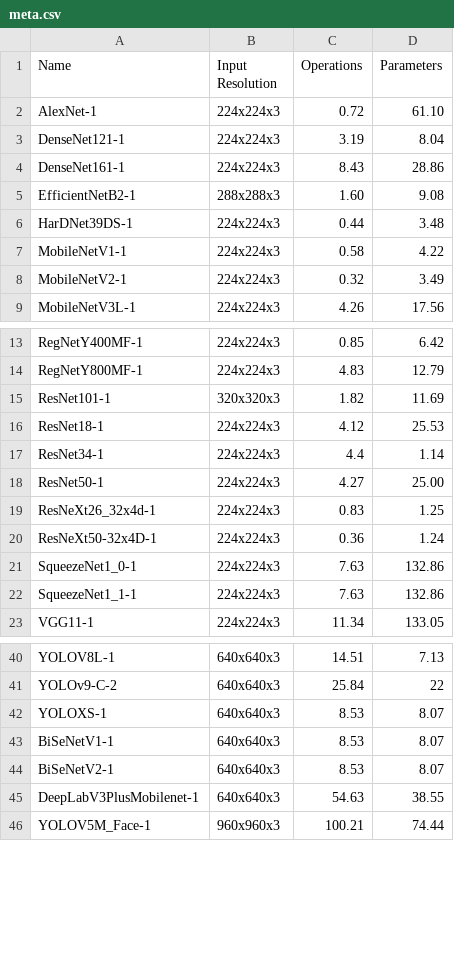
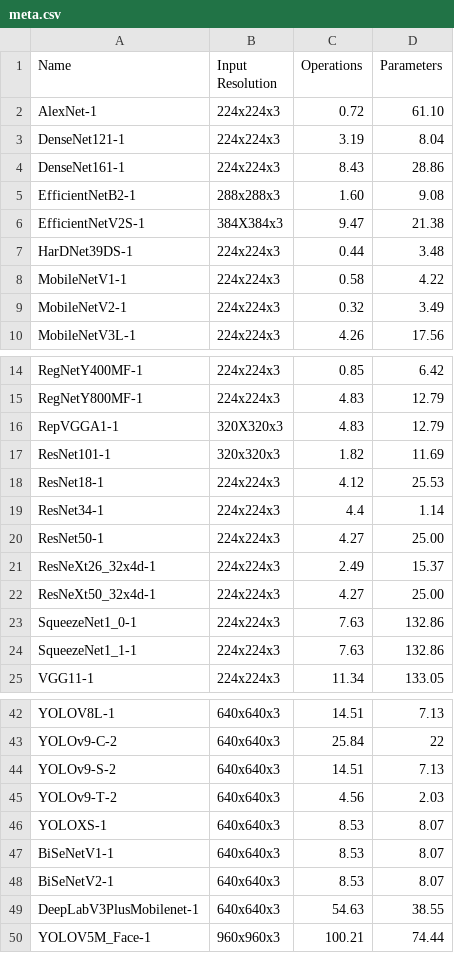
Before and after one commit to dx-maxkim/csv2html, a CSV file: meta.csv, drawn as a sheet; only a part is shown, gaps mark what is left out.

```diff
--- a/meta.csv
+++ b/meta.csv
@@ -5,2 +5,3 @@ DenseNet161-1,224x224x3,8.43,28.86
 EfficientNetB2-1,288x288x3,1.60,9.08
+EfficientNetV2S-1,384X384x3,9.47,21.38
 HarDNet39DS-1,224x224x3,0.44,3.48
@@ -14,2 +15,3 @@ RegNetY400MF-1,224x224x3,0.85,6.42
 RegNetY800MF-1,224x224x3,4.83,12.79
+RepVGGA1-1,320X320x3,4.83,12.79
 ResNet101-1,320x320x3,1.82,11.69
@@ -18,4 +20,4 @@ ResNet34-1,224x224x3,4.4,1.14
 ResNet50-1,224x224x3,4.27,25.00
-ResNeXt26_32x4d-1,224x224x3,0.83,1.25
-ResNeXt50-32x4D-1,224x224x3,0.36,1.24
+ResNeXt26_32x4d-1,224x224x3,2.49,15.37
+ResNeXt50_32x4d-1,224x224x3,4.27,25.00
 SqueezeNet1_0-1,224x224x3,7.63,132.86
@@ -41,2 +43,4 @@ YOLOV8L-1,640x640x3,14.51,7.13
 YOLOv9-C-2,640x640x3,25.84,22
+YOLOv9-S-2,640x640x3,14.51,7.13
+YOLOv9-T-2,640x640x3,4.56,2.03
 YOLOXS-1,640x640x3,8.53,8.07
```
Also changed, not shown: 2 other files.
